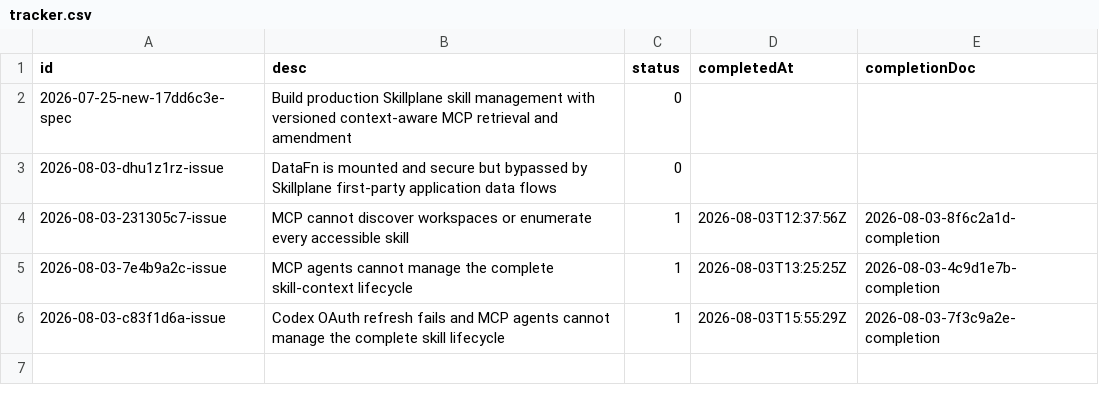
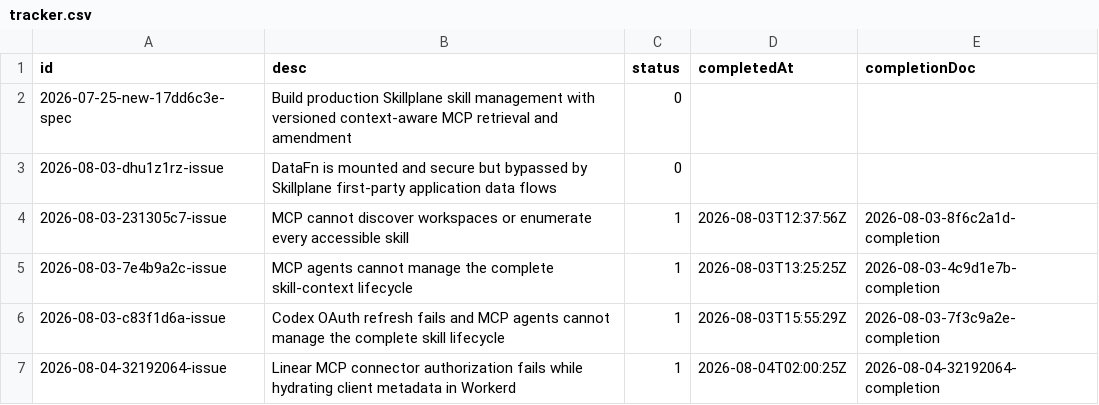
Before and after one commit to 21nCo/skillplane, a CSV file: .conduct/tracker.csv, drawn as a sheet.

Commit message:
docs(conduct): record Linear OAuth fix

```diff
--- a/.conduct/tracker.csv
+++ b/.conduct/tracker.csv
@@ -6 +6,2 @@ id, desc, status, completedAt, completionDoc
 2026-08-03-c83f1d6a-issue,"Codex OAuth refresh fails and MCP agents cannot manage the complete skill lifecycle",1,2026-08-03T15:55:29Z,2026-08-03-7f3c9a2e-completion
+2026-08-04-32192064-issue,"Linear MCP connector authorization fails while hydrating client metadata in Workerd",1,2026-08-04T02:00:25Z,2026-08-04-32192064-completion
```
Also changed, not shown: .conduct/logs.csv, 1 other file.
